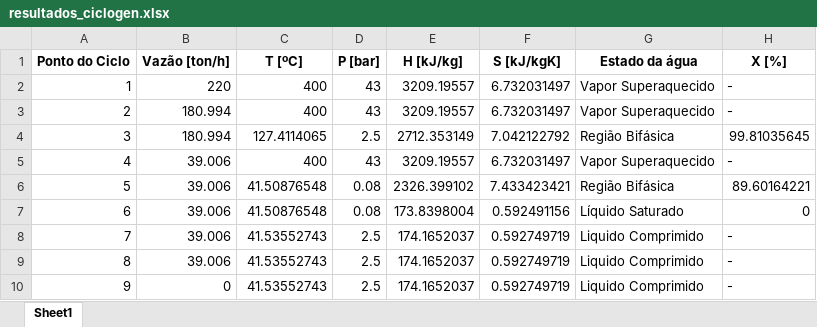
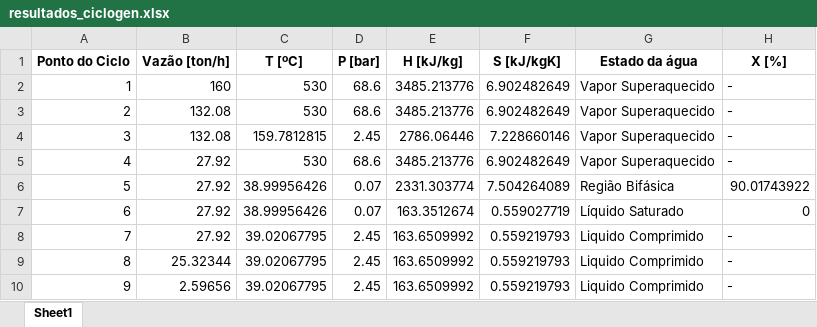
Before and after one commit to antonio-leblanc/CicloGen, an Excel workbook: software/resultados_ciclogen.xlsx, sheet Sheet1, drawn as a sheet; only a part is shown; values as stored, in another font and other column widths than the file's, no borders; the diff covers the shown part only; the diff names each change by its address in the sheet, - before the commit and + after, or states it on an @@ line.

```diff
--- a/software/resultados_ciclogen.xlsx (sheet Sheet1)
+++ b/software/resultados_ciclogen.xlsx (sheet Sheet1)
-B2 (Vazão [ton/h]): 220
+B2 (Vazão [ton/h]): 160
-C2:C3 (T [ºC]): 400
+C2:C3 (T [ºC]): 530
-D2:D3 (P [bar]): 43
+D2:D3 (P [bar]): 68.6
-E2:E3 (H [kJ/kg]): 3209.19557
+E2:E3 (H [kJ/kg]): 3485.213776
-F2:F3 (S [kJ/kgK]): 6.732031497
+F2:F3 (S [kJ/kgK]): 6.902482649
-B3:B4 (Vazão [ton/h]): 180.994
+B3:B4 (Vazão [ton/h]): 132.08
-C4 (T [ºC]): 127.4114065
+C4 (T [ºC]): 159.7812815
-D4 (P [bar]): 2.5
+D4 (P [bar]): 2.45
-E4 (H [kJ/kg]): 2712.353149
+E4 (H [kJ/kg]): 2786.06446
-F4 (S [kJ/kgK]): 7.042122792
+F4 (S [kJ/kgK]): 7.228660146
-G4 (Estado da água): Região Bifásica
+G4 (Estado da água): Vapor Superaquecido
-H4 (X [%]): 99.81035645
+H4 (X [%]): -
-B5:B8 (Vazão [ton/h]): 39.006
+B5:B8 (Vazão [ton/h]): 27.92
-C5 (T [ºC]): 400
+C5 (T [ºC]): 530
-D5 (P [bar]): 43
+D5 (P [bar]): 68.6
-E5 (H [kJ/kg]): 3209.19557
+E5 (H [kJ/kg]): 3485.213776
-F5 (S [kJ/kgK]): 6.732031497
+F5 (S [kJ/kgK]): 6.902482649
-C6:C7 (T [ºC]): 41.50876548
+C6:C7 (T [ºC]): 38.99956426
-D6:D7 (P [bar]): 0.08
+D6:D7 (P [bar]): 0.07
-E6 (H [kJ/kg]): 2326.399102
+E6 (H [kJ/kg]): 2331.303774
-F6 (S [kJ/kgK]): 7.433423421
+F6 (S [kJ/kgK]): 7.504264089
-H6 (X [%]): 89.60164221
+H6 (X [%]): 90.01743922
-E7 (H [kJ/kg]): 173.8398004
+E7 (H [kJ/kg]): 163.3512674
-F7 (S [kJ/kgK]): 0.592491156
+F7 (S [kJ/kgK]): 0.559027719
-C8:C10 (T [ºC]): 41.53552743
+C8:C10 (T [ºC]): 39.02067795
-D8:D10 (P [bar]): 2.5
+D8:D10 (P [bar]): 2.45
-E8:E10 (H [kJ/kg]): 174.1652037
+E8:E10 (H [kJ/kg]): 163.6509992
-F8:F10 (S [kJ/kgK]): 0.592749719
+F8:F10 (S [kJ/kgK]): 0.559219793
-B9 (Vazão [ton/h]): 39.006
+B9 (Vazão [ton/h]): 25.32344
-B10 (Vazão [ton/h]): 0
+B10 (Vazão [ton/h]): 2.59656
```
Also changed, not shown: 45 edited cells elsewhere in this sheet, 6 other files.
